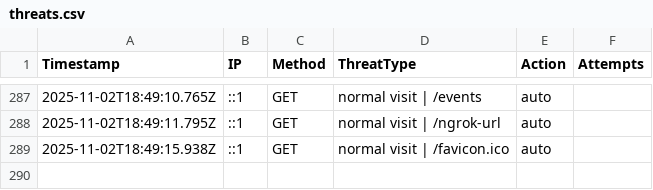
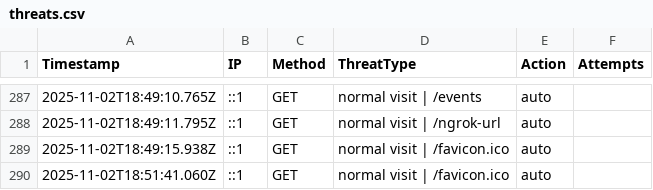
Before and after one commit to etiqotwf/honeypotpro, a CSV file: public/logs/threats.csv, drawn as a sheet; only a part is shown, gaps mark what is left out; the diff names each change by its address in the sheet, - before the commit and + after, or states it on an @@ line.

Commit message:
Auto commit before push: 2025-11-02T18:52:00.076Z

```diff
--- a/public/logs/threats.csv
+++ b/public/logs/threats.csv
+row 290: 2025-11-02T18:51:41.060Z | ::1 | GET | normal visit | /favicon.ico | auto
```
Also changed, not shown: 1 other file.
